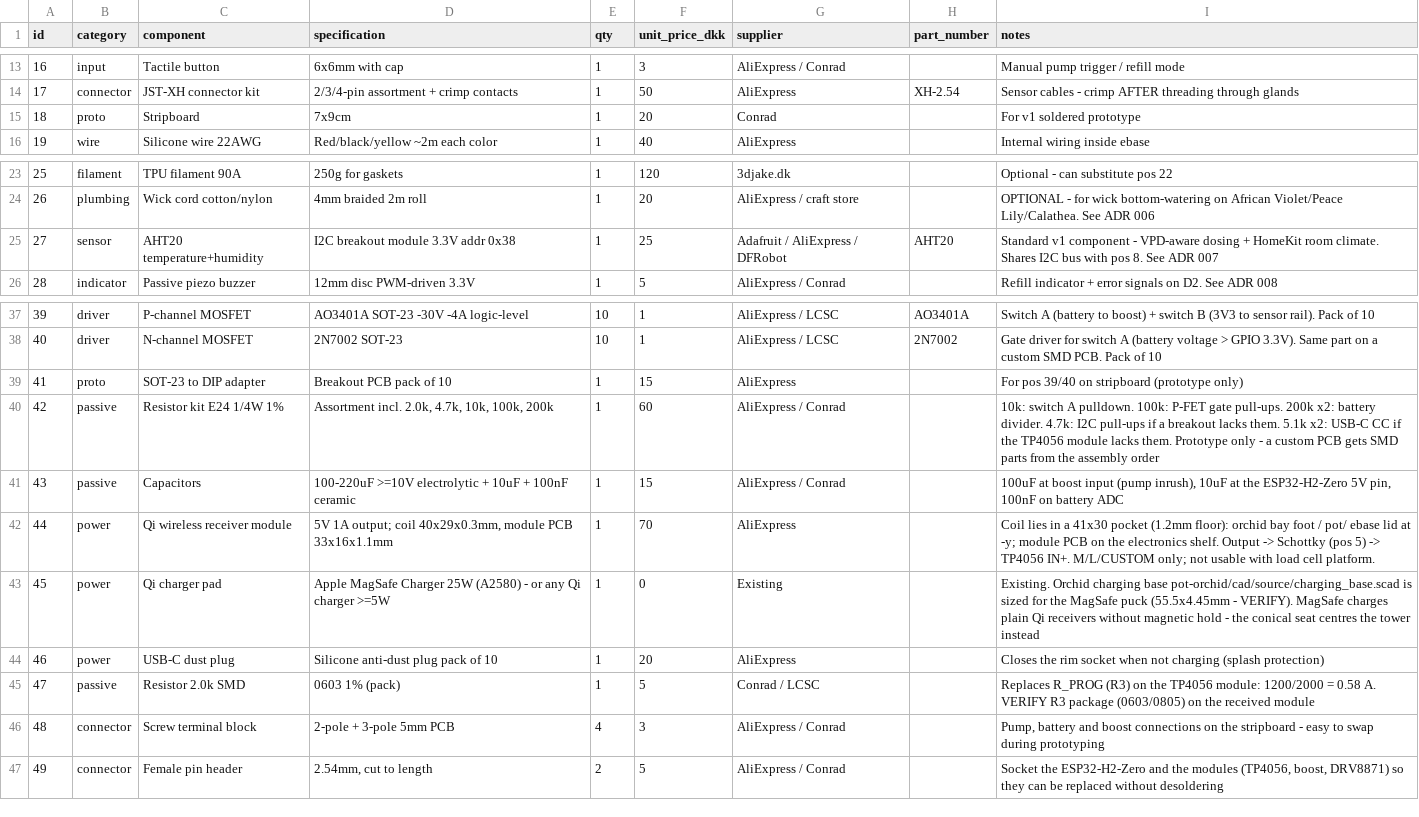
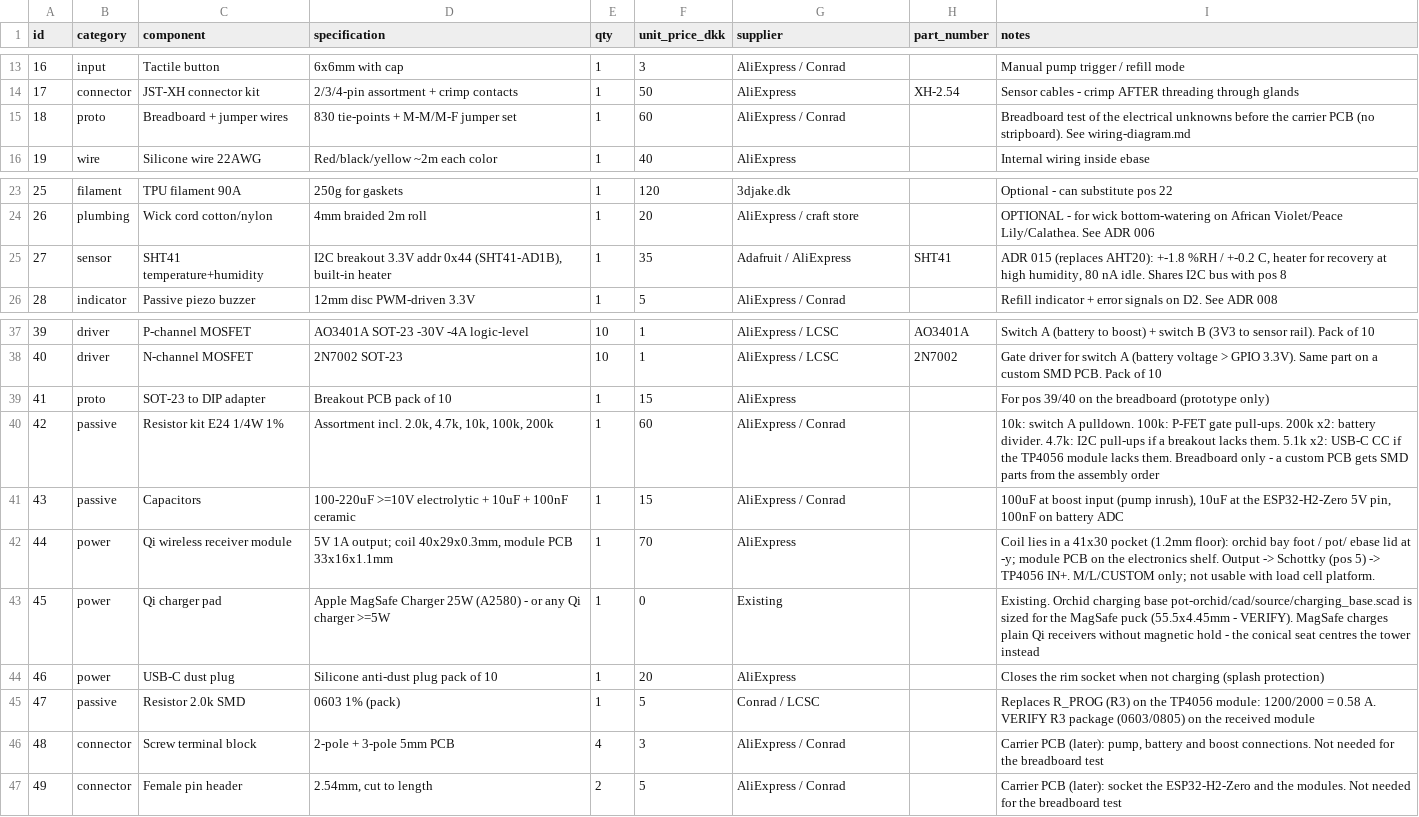
Before and after one commit to flksgrd/GreenThumbs, a CSV file: pot/hardware/bom.csv, drawn as a sheet; only a part is shown, gaps mark what is left out.

```diff
--- a/pot/hardware/bom.csv
+++ b/pot/hardware/bom.csv
@@ -14,3 +14,3 @@ id,category,component,specification,qty,unit_price_dkk,supplier,part_number,note
 17,connector,JST-XH connector kit,2/3/4-pin assortment + crimp contacts,1,50,AliExpress,XH-2.54,Sensor cables - crimp AFTER threading through glands
-18,proto,Stripboard,7x9cm,1,20,Conrad,,For v1 soldered prototype
+18,proto,Breadboard + jumper wires,830 tie-points + M-M/M-F jumper set,1,60,AliExpress / Conrad,,Breadboard test of the electrical unknowns before the carrier PCB (no stripboard). See wiring-diagram.md
 19,wire,Silicone wire 22AWG,Red/black/yellow ~2m each color,1,40,AliExpress,,Internal wiring inside ebase
@@ -24,3 +24,3 @@ id,category,component,specification,qty,unit_price_dkk,supplier,part_number,note
 26,plumbing,Wick cord cotton/nylon,4mm braided 2m roll,1,20,AliExpress / craft store,,OPTIONAL - for wick bottom-watering on African Violet/Peace Lily/Calathea. See ADR 006
-27,sensor,AHT20 temperature+humidity,I2C breakout module 3.3V addr 0x38,1,25,Adafruit / AliExpress / DFRobot,AHT20,Standard v1 component - VPD-aware dosing + HomeKit room climate. Shares I2C bus with pos 8. See ADR 007
+27,sensor,SHT41 temperature+humidity,"I2C breakout 3.3V addr 0x44 (SHT41-AD1B), built-in heater",1,35,Adafruit / AliExpress,SHT41,"ADR 015 (replaces AHT20): +-1.8 %RH / +-0.2 C, heater for recovery at high humidity, 80 nA idle. Shares I2C bus with pos 8"
 28,indicator,Passive piezo buzzer,12mm disc PWM-driven 3.3V,1,5,AliExpress / Conrad,,Refill indicator + error signals on D2. See ADR 008
@@ -38,4 +38,4 @@ id,category,component,specification,qty,unit_price_dkk,supplier,part_number,note
 40,driver,N-channel MOSFET,2N7002 SOT-23,10,1,AliExpress / LCSC,2N7002,Gate driver for switch A (battery voltage > GPIO 3.3V). Same part on a custom SMD PCB. Pack of 10
-41,proto,SOT-23 to DIP adapter,Breakout PCB pack of 10,1,15,AliExpress,,For pos 39/40 on stripboard (prototype only)
-42,passive,Resistor kit E24 1/4W 1%,"Assortment incl. 2.0k, 4.7k, 10k, 100k, 200k",1,60,AliExpress / Conrad,,10k: switch A pulldown. 100k: P-FET gate pull-ups. 200k x2: battery divider. 4.7k: I2C pull-ups if a breakout lacks them. 5.1k x2: USB-C CC if the TP4056 module lacks them. Prototype only - a custom PCB gets SMD parts from the assembly order
+41,proto,SOT-23 to DIP adapter,Breakout PCB pack of 10,1,15,AliExpress,,For pos 39/40 on the breadboard (prototype only)
+42,passive,Resistor kit E24 1/4W 1%,"Assortment incl. 2.0k, 4.7k, 10k, 100k, 200k",1,60,AliExpress / Conrad,,10k: switch A pulldown. 100k: P-FET gate pull-ups. 200k x2: battery divider. 4.7k: I2C pull-ups if a breakout lacks them. 5.1k x2: USB-C CC if the TP4056 module lacks them. Breadboard only - a custom PCB gets SMD parts from the assembly order
 43,passive,Capacitors,100-220uF >=10V electrolytic + 10uF + 100nF ceramic,1,15,AliExpress / Conrad,,"100uF at boost input (pump inrush), 10uF at the ESP32-H2-Zero 5V pin, 100nF on battery ADC"
@@ -45,3 +45,3 @@ id,category,component,specification,qty,unit_price_dkk,supplier,part_number,note
 47,passive,Resistor 2.0k SMD,0603 1% (pack),1,5,Conrad / LCSC,,Replaces R_PROG (R3) on the TP4056 module: 1200/2000 = 0.58 A. VERIFY R3 package (0603/0805) on the received module
-48,connector,Screw terminal block,2-pole + 3-pole 5mm PCB,4,3,AliExpress / Conrad,,"Pump, battery and boost connections on the stripboard - easy to swap during prototyping"
-49,connector,Female pin header,"2.54mm, cut to length",2,5,AliExpress / Conrad,,"Socket the ESP32-H2-Zero and the modules (TP4056, boost, DRV8871) so they can be replaced without desoldering"
+48,connector,Screw terminal block,2-pole + 3-pole 5mm PCB,4,3,AliExpress / Conrad,,"Carrier PCB (later): pump, battery and boost connections. Not needed for the breadboard test"
+49,connector,Female pin header,"2.54mm, cut to length",2,5,AliExpress / Conrad,,Carrier PCB (later): socket the ESP32-H2-Zero and the modules. Not needed for the breadboard test
```
Also changed, not shown: 20 other files.
